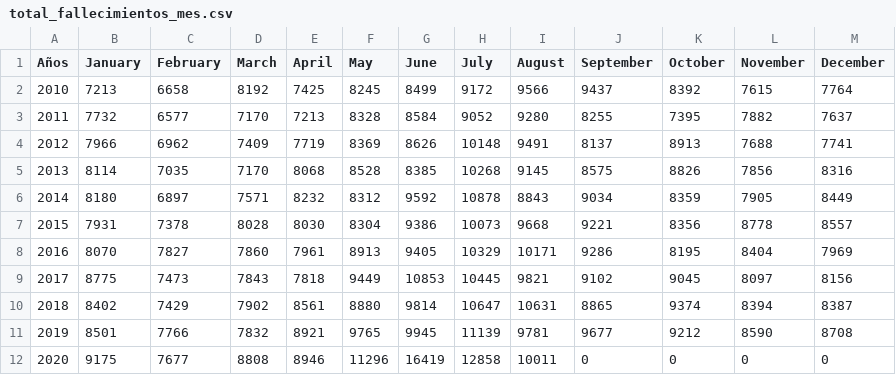
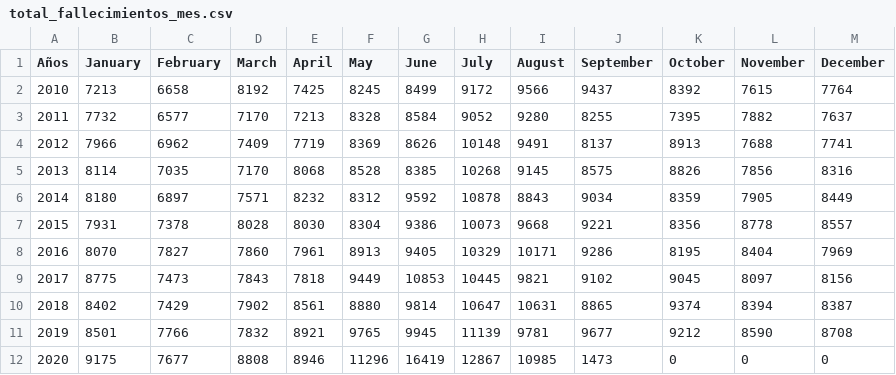
Before and after one commit to rodrigorm93/Datos-Chile, a CSV file: Total-Defunciones/total_fallecimientos_mes.csv, drawn as a sheet.

```diff
--- a/Total-Defunciones/total_fallecimientos_mes.csv
+++ b/Total-Defunciones/total_fallecimientos_mes.csv
@@ -11,2 +11,2 @@ Años,January,February,March,April,May,June,July,August,September,October,Novemb
 2019,8501,7766,7832,8921,9765,9945,11139,9781,9677,9212,8590,8708
-2020,9175,7677,8808,8946,11296,16419,12858,10011,0,0,0,0
+2020,9175,7677,8808,8946,11296,16419,12867,10985,1473,0,0,0
```
Also changed, not shown: Casos-Comunas/COVID19.csv, Casos-Comunas/casosActivos.csv, 2 other files.
